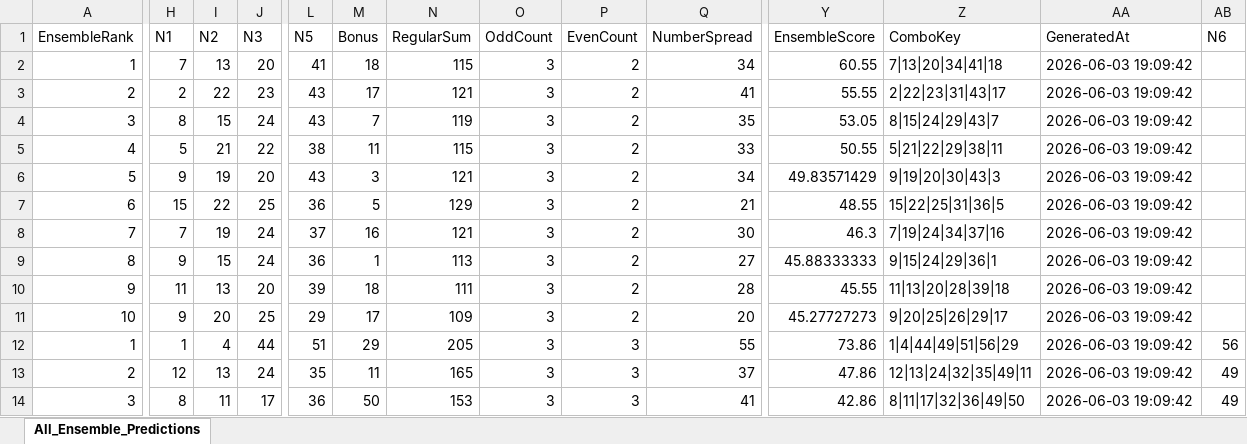
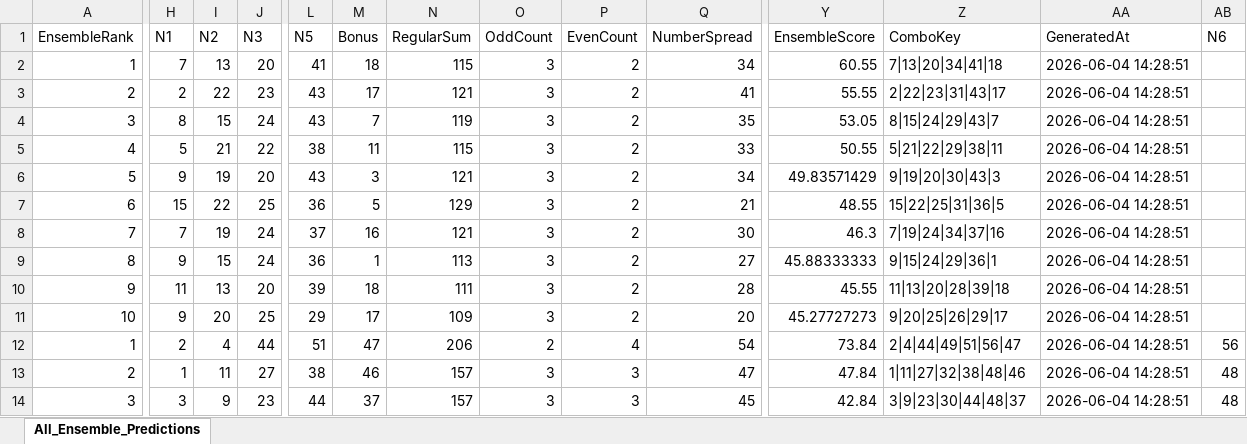
Before and after one commit to 19KabeloMadiga95/HexagrandHouse, an Excel workbook: data/exports/final_predictions/all_games_ensemble_predictions.xlsx, sheet All_Ensemble_Predictions, drawn as a sheet; only a part is shown, gaps mark what is left out; values as stored, in another font and other column widths than the file's, no borders; the diff covers the shown part only; the diff names each change by its address in the sheet, - before the commit and + after, or states it on an @@ line.

```diff
--- a/data/exports/final_predictions/all_games_ensemble_predictions.xlsx (sheet All_Ensemble_Predictions)
+++ b/data/exports/final_predictions/all_games_ensemble_predictions.xlsx (sheet All_Ensemble_Predictions)
-AA2:AA14 (GeneratedAt): 2026-06-03 19:09:42
+AA2:AA14 (GeneratedAt): 2026-06-04 14:28:51
-H12 (N1): 1
+H12 (N1): 2
-M12 (Bonus): 29
+M12 (Bonus): 47
-N12 (RegularSum): 205
+N12 (RegularSum): 206
-O12 (OddCount): 3
+O12 (OddCount): 2
-P12 (EvenCount): 3
+P12 (EvenCount): 4
-Q12 (NumberSpread): 55
+Q12 (NumberSpread): 54
-Y12 (EnsembleScore): 73.86
+Y12 (EnsembleScore): 73.84
-Z12 (ComboKey): 1|4|44|49|51|56|29
+Z12 (ComboKey): 2|4|44|49|51|56|47
-H13 (N1): 12
+H13 (N1): 1
-I13 (N2): 13
+I13 (N2): 11
-J13 (N3): 24
+J13 (N3): 27
-L13 (N5): 35
+L13 (N5): 38
-M13 (Bonus): 11
+M13 (Bonus): 46
-N13 (RegularSum): 165
+N13 (RegularSum): 157
-Q13 (NumberSpread): 37
+Q13 (NumberSpread): 47
-Y13 (EnsembleScore): 47.86
+Y13 (EnsembleScore): 47.84
-Z13 (ComboKey): 12|13|24|32|35|49|11
+Z13 (ComboKey): 1|11|27|32|38|48|46
-AB13:AB14 (N6): 49
+AB13:AB14 (N6): 48
-H14 (N1): 8
+H14 (N1): 3
-I14 (N2): 11
+I14 (N2): 9
-J14 (N3): 17
+J14 (N3): 23
-L14 (N5): 36
+L14 (N5): 44
-M14 (Bonus): 50
+M14 (Bonus): 37
-N14 (RegularSum): 153
+N14 (RegularSum): 157
-Q14 (NumberSpread): 41
+Q14 (NumberSpread): 45
-Y14 (EnsembleScore): 42.86
+Y14 (EnsembleScore): 42.84
-Z14 (ComboKey): 8|11|17|32|36|49|50
+Z14 (ComboKey): 3|9|23|30|44|48|37
```
Also changed, not shown: 325 edited cells elsewhere in this sheet, data/exports/final_predictions/daily_lotto_ensemble_predictions.xlsx, data/exports/final_predictions/lotto_ensemble_predictions.xlsx, 6 other files.
